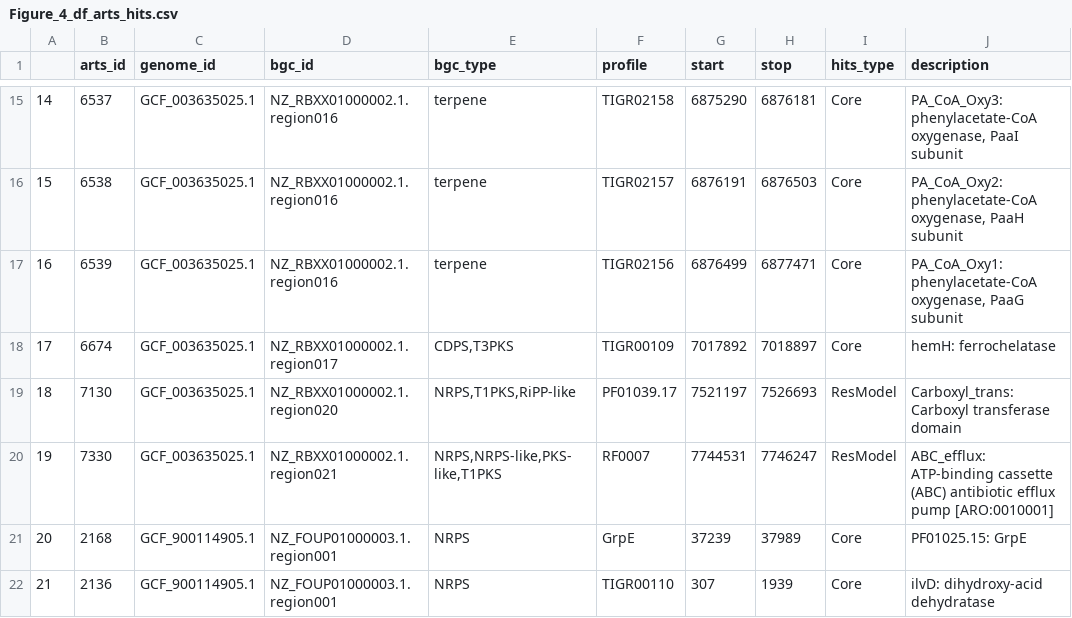
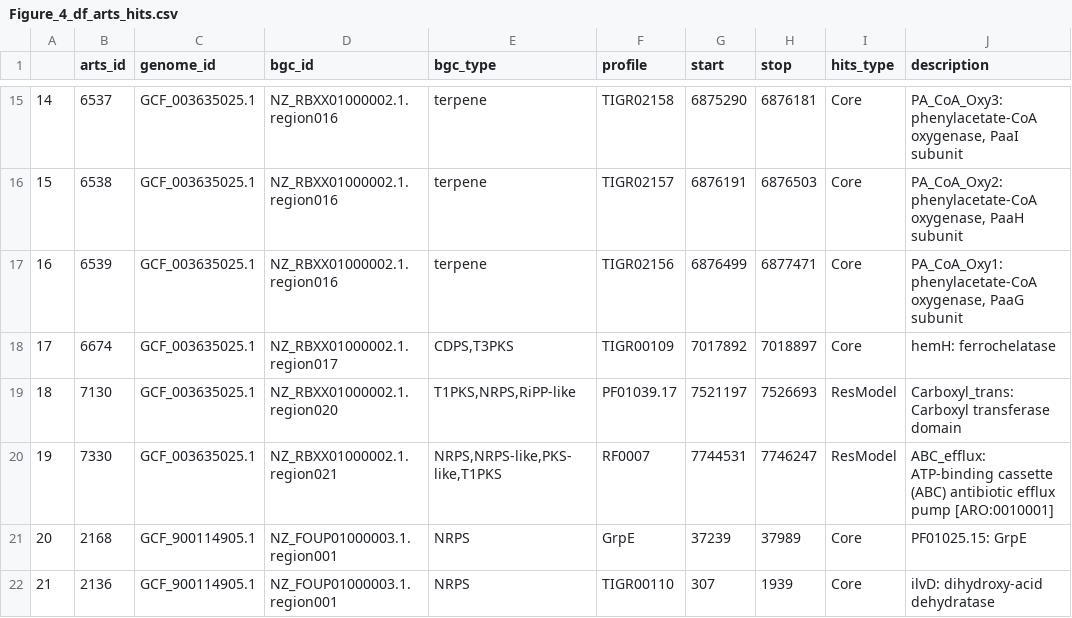
Before and after one commit to matinnuhamunada/saccharopolyspora_manuscript, a CSV file: assets/tables/Figure_4_df_arts_hits.csv, drawn as a sheet; only a part is shown, gaps mark what is left out; the diff covers the shown part only; the diff names each change by its address in the sheet, - before the commit and + after, or states it on an @@ line.

```diff
--- a/assets/tables/Figure_4_df_arts_hits.csv
+++ b/assets/tables/Figure_4_df_arts_hits.csv
-E19 (bgc_type): NRPS,T1PKS,RiPP-like
+E19 (bgc_type): T1PKS,NRPS,RiPP-like
```
Also changed, not shown: 28 edited cells elsewhere in this file, 12 other files.
